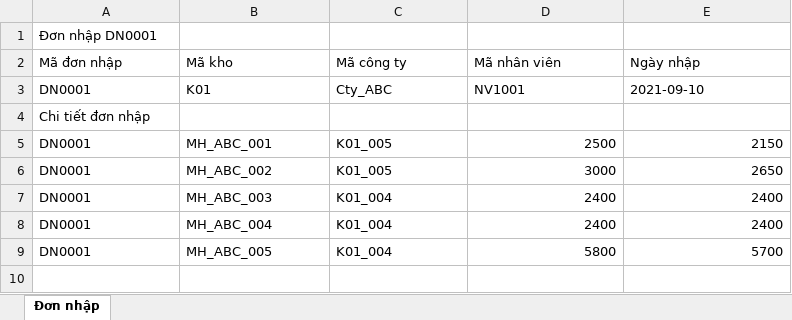
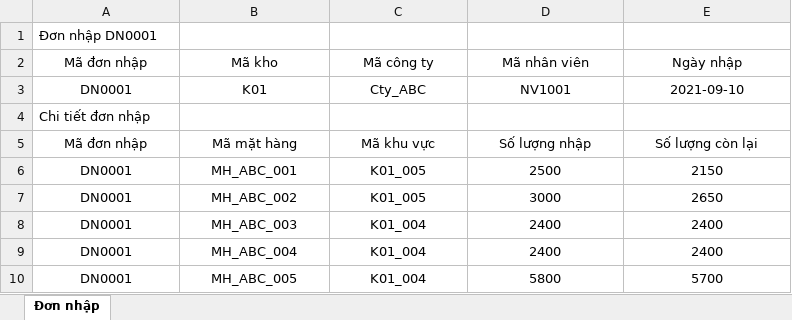
Before and after one commit to Hachigaz/doanjava, an Excel workbook: Excel/DN0001.xlsx, sheet Đơn nhập, drawn as a sheet; values as stored, in another font and other column widths than the file's, no borders; addresses are those after the commit; the diff names each change by its address in the sheet, - before the commit and + after, or states it on an @@ line.

```diff
--- a/Excel/DN0001.xlsx (sheet Đơn nhập)
+++ b/Excel/DN0001.xlsx (sheet Đơn nhập)
-A2:E3 alignment: left
+A2:E3 alignment: center
+row 5: Mã đơn nhập | Mã mặt hàng | Mã khu vực | Số lượng nhập | Số lượng còn lại
-A6:C10 alignment: left
+A6:C10 alignment: center
-D6:E10 alignment: right
+D6:E10 alignment: center
```
Also changed, not shown: 10 other files.
